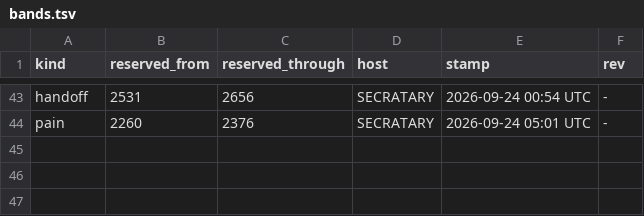
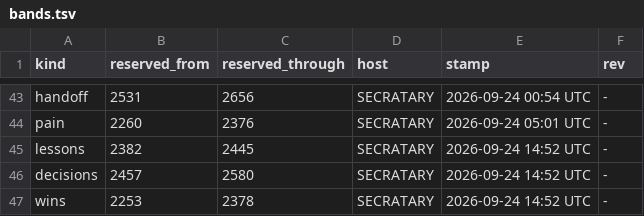
Before and after one commit to lakewoodphone/harness-config, a TSV file: journal/alloc/bands.tsv, drawn as a sheet; only a part is shown, gaps mark what is left out; the diff names each change by its address in the sheet, - before the commit and + after, or states it on an @@ line.

```diff
--- a/journal/alloc/bands.tsv
+++ b/journal/alloc/bands.tsv
+row 45: lessons | 2382 | 2445 | SECRATARY | 2026-09-24 14:52 UTC | -
+row 46: decisions | 2457 | 2580 | SECRATARY | 2026-09-24 14:52 UTC | -
+row 47: wins | 2253 | 2378 | SECRATARY | 2026-09-24 14:52 UTC | -
```
Also changed, not shown: journal/index/entries.tsv, 11 other files.
